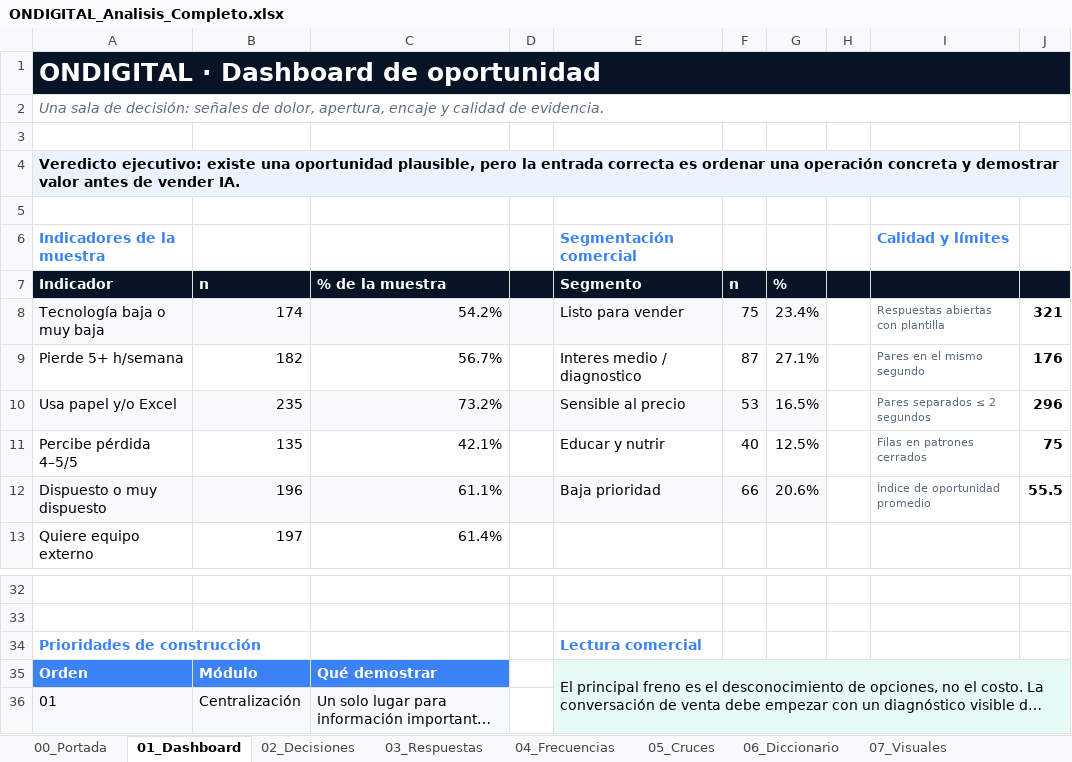
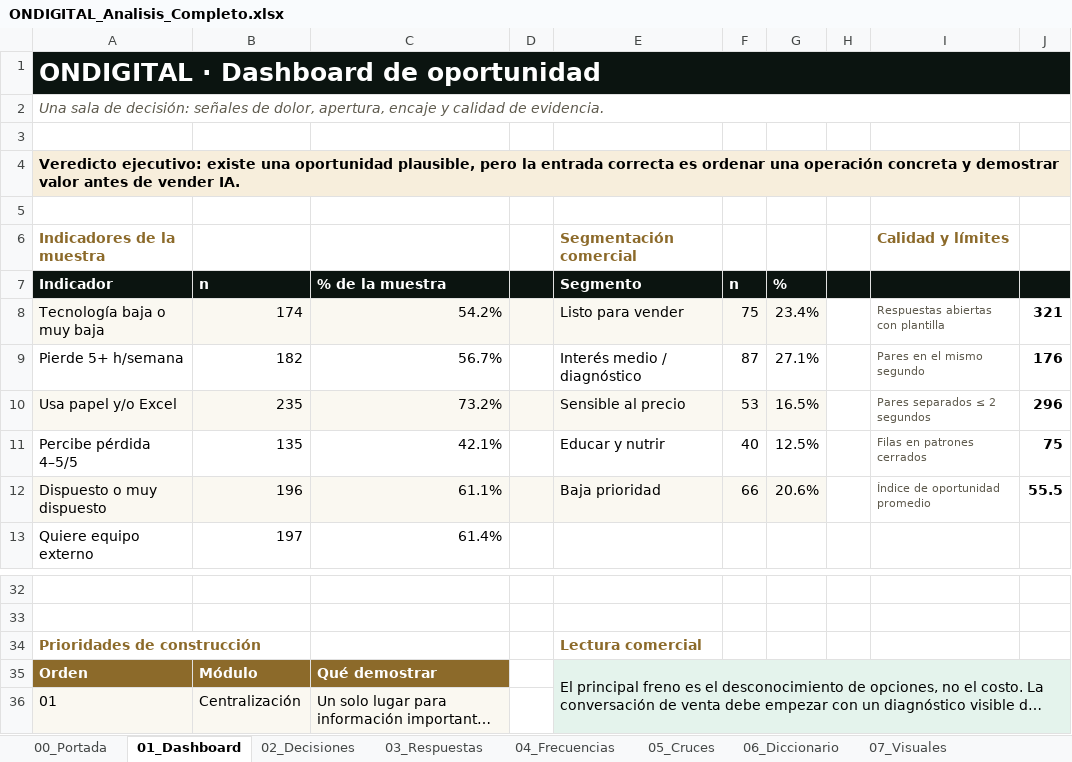
Before and after one commit to Starryboyjosh/ONDIGITAL, an Excel workbook: ONDIGITAL_Analisis_Encuesta/ONDIGITAL_Analisis_Completo.xlsx, sheet 01_Dashboard, drawn as a sheet; only a part is shown, gaps mark what is left out; long unchanged cells end in …; values as stored, in another font and other column widths than the file's, no borders; charts and pictures and table styles not drawn; the diff names each change by its address in the sheet, - before the commit and + after, or states it on an @@ line.

```diff
--- a/ONDIGITAL_Analisis_Encuesta/ONDIGITAL_Analisis_Completo.xlsx (sheet 01_Dashboard)
+++ b/ONDIGITAL_Analisis_Encuesta/ONDIGITAL_Analisis_Completo.xlsx (sheet 01_Dashboard)
-A2 text colour: #5D6D81
+A2 text colour: #5F5B4E
-A4 fill: #EAF3FF
+A4 fill: #F7EEDC
-A6 text colour: #3B82F6
+A6 text colour: #8C6A2A
-E6 text colour: #3B82F6
+E6 text colour: #8C6A2A
-I6 text colour: #3B82F6
+I6 text colour: #8C6A2A
-I8:I12 text colour: #5D6D81
+I8:I12 text colour: #5F5B4E
-E9 (Segmentación comercial): Interes medio / diagnostico
+E9 (Segmentación comercial): Interés medio / diagnóstico
-A34 text colour: #3B82F6
+A34 text colour: #8C6A2A
-E34 text colour: #3B82F6
+E34 text colour: #8C6A2A
-A35:C35 fill: #3B82F6
+A35:C35 fill: #8C6A2A
```
Also changed, not shown: sheet 03_Respuestas, sheet 05_Cruces, sheet 04_Frecuencias, sheet 00_Portada, sheet 02_Decisiones, sheet 07_Visuales, 1 more sheet, charts or pictures, 27 other files.
